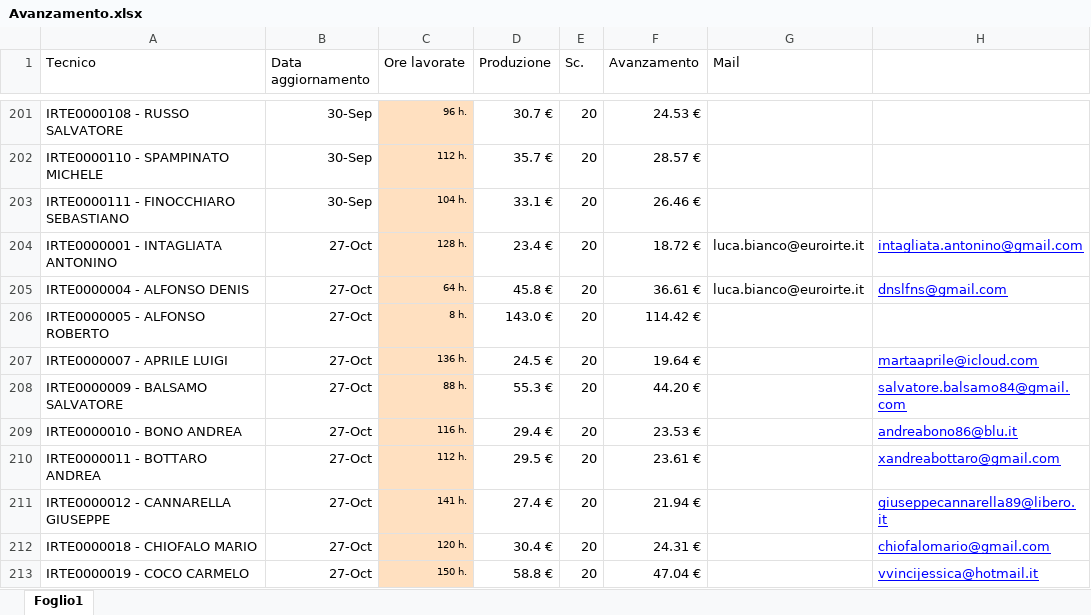
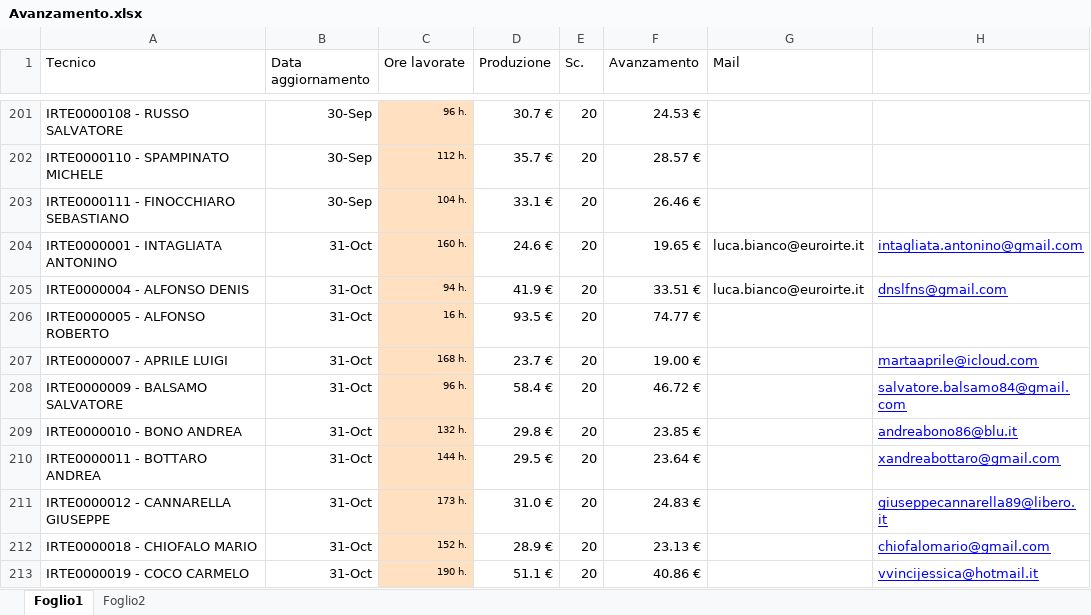
Before and after one commit to lbianco11197/Avanzamento-economico, an Excel workbook: Avanzamento.xlsx, sheet Foglio1, drawn as a sheet; only a part is shown, gaps mark what is left out; values as stored, in another font and other column widths than the file's, no borders; the diff covers the shown part only; the diff names each change by its address in the sheet, - before the commit and + after, or states it on an @@ line.

Commit message:
Aggiornato Avanzamento.xlsx da lbianco via Streamlit

```diff
--- a/Avanzamento.xlsx (sheet Foglio1)
+++ b/Avanzamento.xlsx (sheet Foglio1)
+sheet tab: Foglio2
-B204:B213 (Data aggiornamento): 27-Oct
+B204:B213 (Data aggiornamento): 31-Oct
-C204 (Ore lavorate): 128 h.
+C204 (Ore lavorate): 160 h.
-D204 (Produzione): 23.4 €
+D204 (Produzione): 24.6 €
-F204 (Avanzamento): 18.72 €
+F204 (Avanzamento): 19.65 €
-C205 (Ore lavorate): 64 h.
+C205 (Ore lavorate): 94 h.
-D205 (Produzione): 45.8 €
+D205 (Produzione): 41.9 €
-F205 (Avanzamento): 36.61 €
+F205 (Avanzamento): 33.51 €
-C206 (Ore lavorate): 8 h.
+C206 (Ore lavorate): 16 h.
-D206 (Produzione): 143.0 €
+D206 (Produzione): 93.5 €
-F206 (Avanzamento): 114.42 €
+F206 (Avanzamento): 74.77 €
-C207 (Ore lavorate): 136 h.
+C207 (Ore lavorate): 168 h.
-D207 (Produzione): 24.5 €
+D207 (Produzione): 23.7 €
-F207 (Avanzamento): 19.64 €
+F207 (Avanzamento): 19.00 €
-C208 (Ore lavorate): 88 h.
+C208 (Ore lavorate): 96 h.
-D208 (Produzione): 55.3 €
+D208 (Produzione): 58.4 €
-F208 (Avanzamento): 44.20 €
+F208 (Avanzamento): 46.72 €
-C209 (Ore lavorate): 116 h.
+C209 (Ore lavorate): 132 h.
-D209 (Produzione): 29.4 €
+D209 (Produzione): 29.8 €
-F209 (Avanzamento): 23.53 €
+F209 (Avanzamento): 23.85 €
-C210 (Ore lavorate): 112 h.
+C210 (Ore lavorate): 144 h.
-F210 (Avanzamento): 23.61 €
+F210 (Avanzamento): 23.64 €
-C211 (Ore lavorate): 141 h.
+C211 (Ore lavorate): 173 h.
-D211 (Produzione): 27.4 €
+D211 (Produzione): 31.0 €
-F211 (Avanzamento): 21.94 €
+F211 (Avanzamento): 24.83 €
-C212 (Ore lavorate): 120 h.
+C212 (Ore lavorate): 152 h.
-D212 (Produzione): 30.4 €
+D212 (Produzione): 28.9 €
-F212 (Avanzamento): 24.31 €
+F212 (Avanzamento): 23.13 €
-C213 (Ore lavorate): 150 h.
+C213 (Ore lavorate): 190 h.
-D213 (Produzione): 58.8 €
+D213 (Produzione): 51.1 €
-F213 (Avanzamento): 47.04 €
+F213 (Avanzamento): 40.86 €
```
Also changed, not shown: 226 edited cells elsewhere in this sheet.
